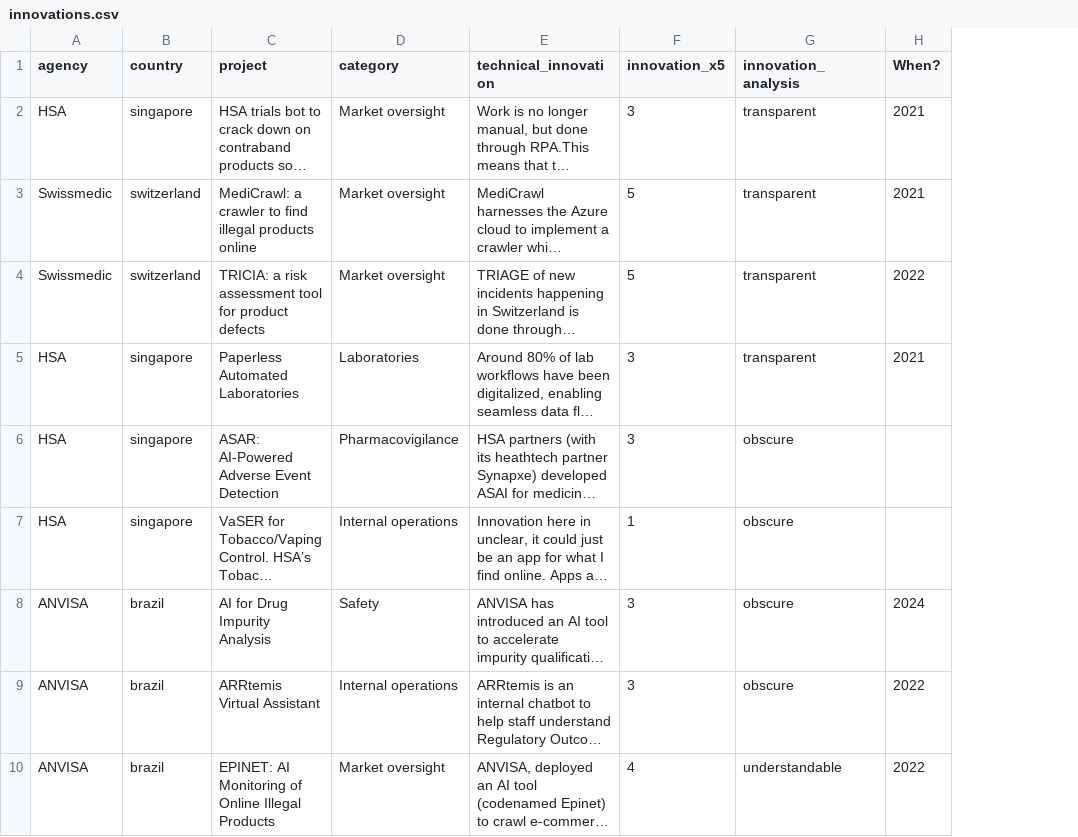
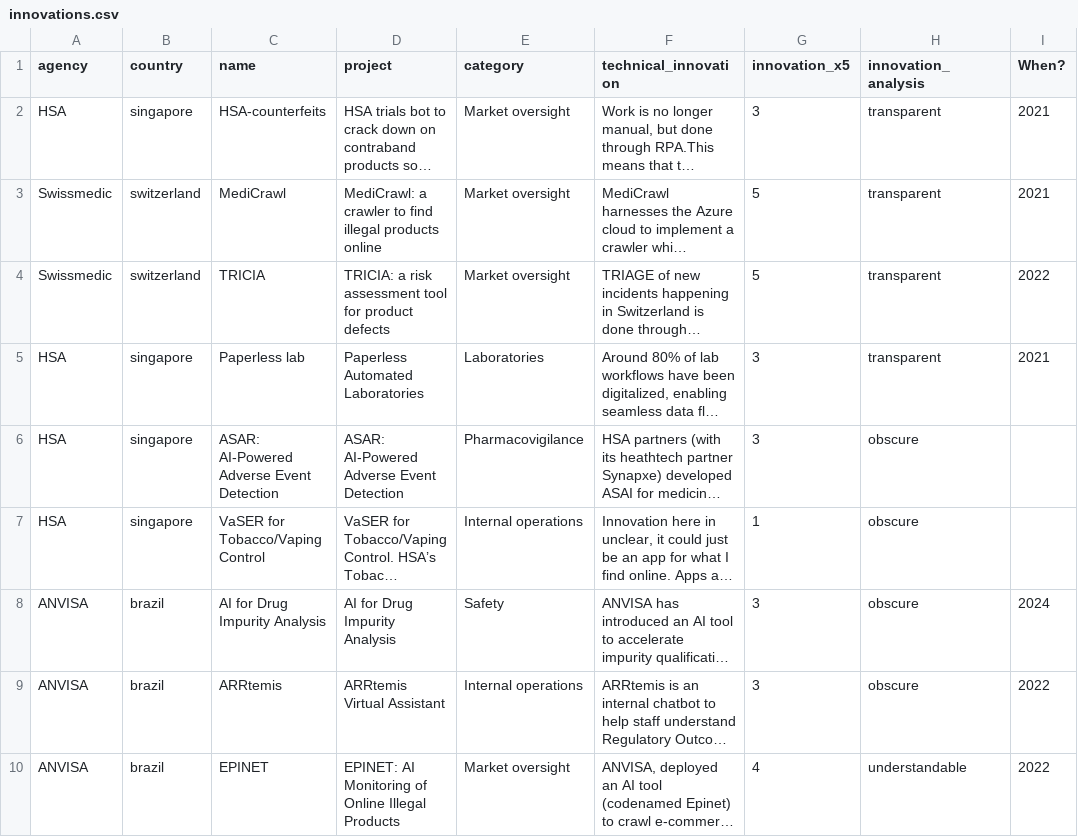
Before and after one commit to nicos-org/innovation-atlas-showcase, a CSV file: public/innovations.csv, drawn as a sheet; only a part is shown; long unchanged cells end in …; the diff names each change by its address in the sheet, - before the commit and + after, or states it on an @@ line.

```diff
--- a/public/innovations.csv
+++ b/public/innovations.csv
+column C (name), rows 2-10: HSA-counterfeits | MediCrawl | TRICIA | Paperless lab | ASAR: AI-Powered Adverse Event Detection | VaSER for Tobacco/Vaping Control | AI for Drug Impurity Analysis | ARRtemis | EPINET
```
Also changed, not shown: 7 other files.
